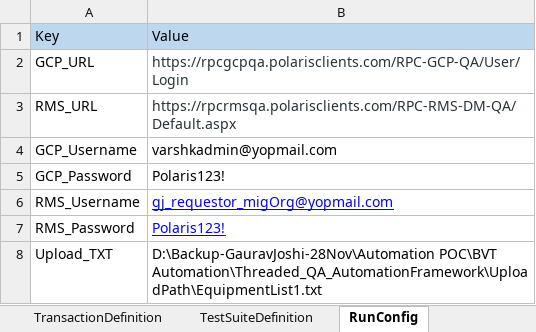
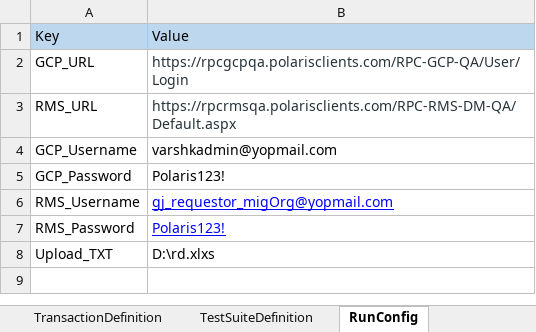
Before and after one commit to gauravjoshiee/EngageUpdated, an Excel workbook: src/dataEngine/REMS_TestSuite.xlsx, sheet RunConfig, drawn as a sheet; values as stored, in another font and other column widths than the file's, no borders; the diff names each change by its address in the sheet, - before the commit and + after, or states it on an @@ line.

```diff
--- a/src/dataEngine/REMS_TestSuite.xlsx (sheet RunConfig)
+++ b/src/dataEngine/REMS_TestSuite.xlsx (sheet RunConfig)
-B8: D:\Backup-GauravJoshi-28Nov\Automation POC\BVT Automation\Threaded_QA_AutomationFramework\UploadPath\EquipmentList1.txt
+B8: D:\rd.xlxs
```
Also changed, not shown: sheet TestSuiteDefinition, src/dataEngine/IIS_DemoSuite.xlsx, 9 other files.
